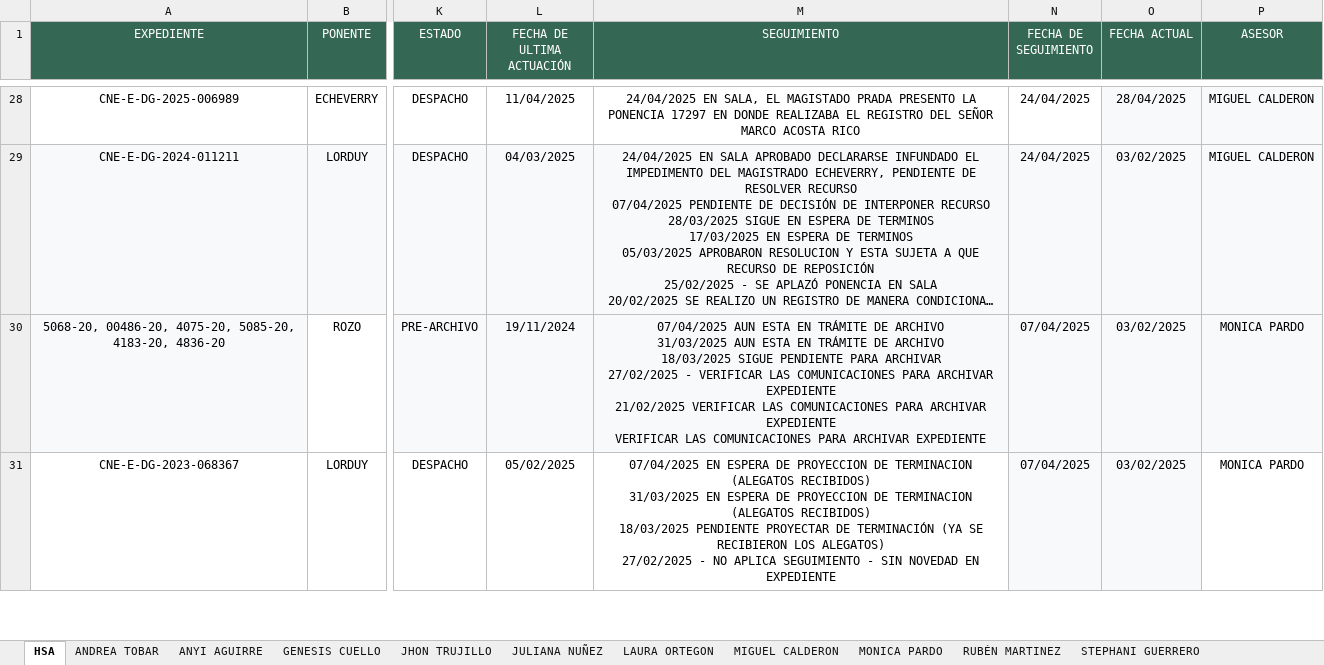
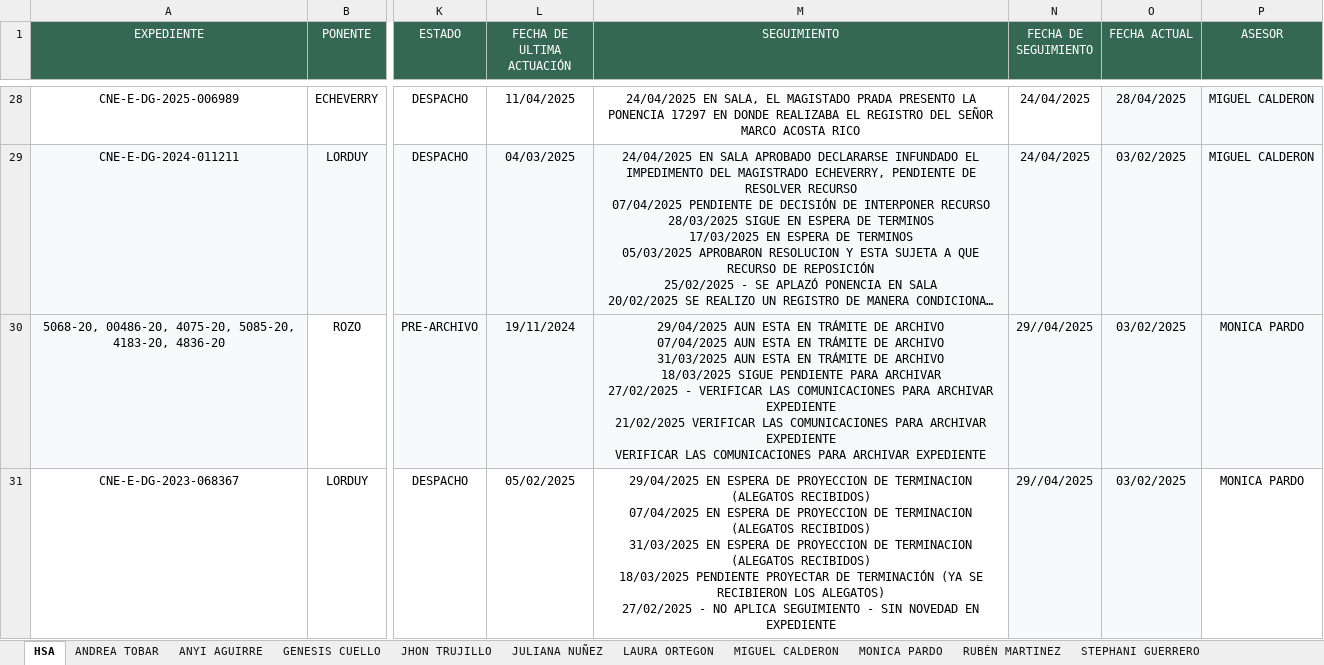
Before and after one commit to DATA-DESPACHO-CALM/HSA-EXPEDIENTES-VIVOS, an Excel workbook: HSA H.M ALVARO ECHEVERRY EXPEDIENTES ACTIVOS.xlsx, sheet HSA, drawn as a sheet; only a part is shown, gaps mark what is left out; long unchanged cells end in …; values as stored, in another font and other column widths than the file's, no borders; ↵ is a line break in a cell; the diff covers the shown part only; the diff names each change by its address in the sheet, - before the commit and + after, or states it on an @@ line.

Commit message:
Ajuste Ḿonica

```diff
--- a/HSA H.M ALVARO ECHEVERRY EXPEDIENTES ACTIVOS.xlsx (sheet HSA)
+++ b/HSA H.M ALVARO ECHEVERRY EXPEDIENTES ACTIVOS.xlsx (sheet HSA)
-M30 (SEGUIMIENTO): 07/04/2025 AUN…
+M30 (SEGUIMIENTO): 29/04/2025 AUN ESTA EN TRÁMITE DE ARCHIVO ↵ 07/04/2025 AUN…
-N30:N31 (FECHA DE SEGUIMIENTO): 07/04/2025
+N30:N31 (FECHA DE SEGUIMIENTO): 29//04/2025
-M31 (SEGUIMIENTO): 07/04/2025 EN…
+M31 (SEGUIMIENTO): 29/04/2025 EN ESPERA DE PROYECCION DE TERMINACION (ALEGATOS RECIBIDOS) ↵ 07/04/2025 EN…
```
Also changed, not shown: 2 edited cells elsewhere in this sheet.
